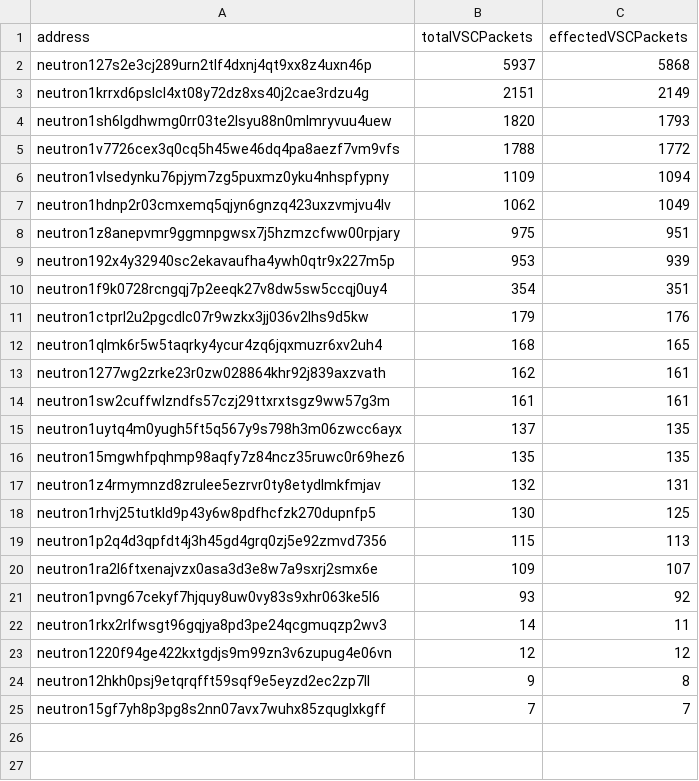
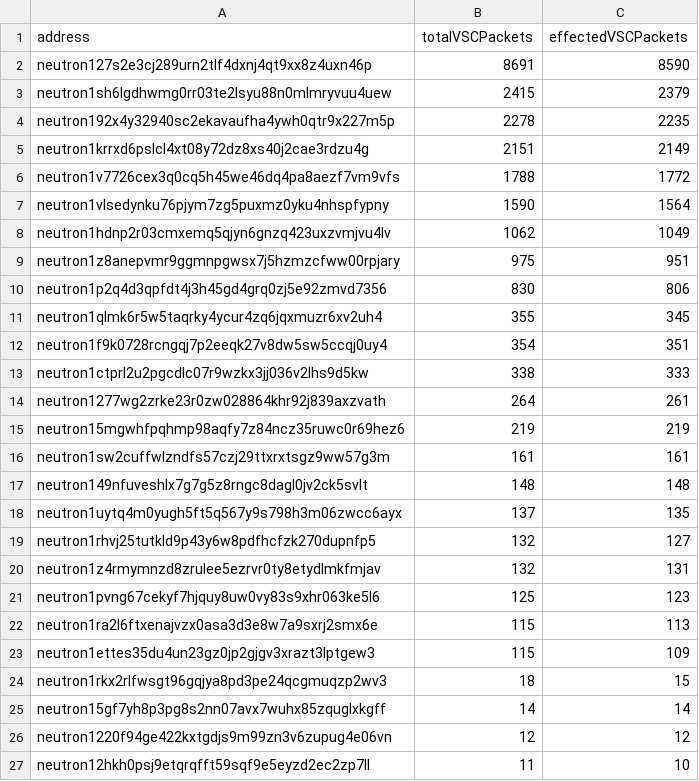
Before and after one commit to clemensgg/game-of-chains, a CSV file: count-relayer-updates/relayer_VSCupdates_neutron.csv, drawn as a sheet; only a part is shown; the diff covers the shown part only.

```diff
--- a/count-relayer-updates/relayer_VSCupdates_neutron.csv
+++ b/count-relayer-updates/relayer_VSCupdates_neutron.csv
@@ -1,25 +1,27 @@
 address,totalVSCPackets,effectedVSCPackets
-neutron127s2e3cj289urn2tlf4dxnj4qt9xx8z4uxn46p,5937,5868
+neutron127s2e3cj289urn2tlf4dxnj4qt9xx8z4uxn46p,8691,8590
+neutron1sh6lgdhwmg0rr03te2lsyu88n0mlmryvuu4uew,2415,2379
+neutron192x4y32940sc2ekavaufha4ywh0qtr9x227m5p,2278,2235
 neutron1krrxd6pslcl4xt08y72dz8xs40j2cae3rdzu4g,2151,2149
-neutron1sh6lgdhwmg0rr03te2lsyu88n0mlmryvuu4uew,1820,1793
 neutron1v7726cex3q0cq5h45we46dq4pa8aezf7vm9vfs,1788,1772
-neutron1vlsedynku76pjym7zg5puxmz0yku4nhspfypny,1109,1094
+neutron1vlsedynku76pjym7zg5puxmz0yku4nhspfypny,1590,1564
 neutron1hdnp2r03cmxemq5qjyn6gnzq423uxzvmjvu4lv,1062,1049
 neutron1z8anepvmr9ggmnpgwsx7j5hzmzcfww00rpjary,975,951
-neutron192x4y32940sc2ekavaufha4ywh0qtr9x227m5p,953,939
+neutron1p2q4d3qpfdt4j3h45gd4grq0zj5e92zmvd7356,830,806
+neutron1qlmk6r5w5taqrky4ycur4zq6jqxmuzr6xv2uh4,355,345
 neutron1f9k0728rcngqj7p2eeqk27v8dw5sw5ccqj0uy4,354,351
-neutron1ctprl2u2pgcdlc07r9wzkx3jj036v2lhs9d5kw,179,176
-neutron1qlmk6r5w5taqrky4ycur4zq6jqxmuzr6xv2uh4,168,165
-neutron1277wg2zrke23r0zw028864khr92j839axzvath,162,161
+neutron1ctprl2u2pgcdlc07r9wzkx3jj036v2lhs9d5kw,338,333
+neutron1277wg2zrke23r0zw028864khr92j839axzvath,264,261
+neutron15mgwhfpqhmp98aqfy7z84ncz35ruwc0r69hez6,219,219
 neutron1sw2cuffwlzndfs57czj29ttxrxtsgz9ww57g3m,161,161
+neutron149nfuveshlx7g7g5z8rngc8dagl0jv2ck5svlt,148,148
 neutron1uytq4m0yugh5ft5q567y9s798h3m06zwcc6ayx,137,135
-neutron15mgwhfpqhmp98aqfy7z84ncz35ruwc0r69hez6,135,135
+neutron1rhvj25tutkld9p43y6w8pdfhcfzk270dupnfp5,132,127
 neutron1z4rmymnzd8zrulee5ezrvr0ty8etydlmkfmjav,132,131
-neutron1rhvj25tutkld9p43y6w8pdfhcfzk270dupnfp5,130,125
-neutron1p2q4d3qpfdt4j3h45gd4grq0zj5e92zmvd7356,115,113
-neutron1ra2l6ftxenajvzx0asa3d3e8w7a9sxrj2smx6e,109,107
-neutron1pvng67cekyf7hjquy8uw0vy83s9xhr063ke5l6,93,92
-neutron1rkx2rlfwsgt96gqjya8pd3pe24qcgmuqzp2wv3,14,11
+neutron1pvng67cekyf7hjquy8uw0vy83s9xhr063ke5l6,125,123
+neutron1ra2l6ftxenajvzx0asa3d3e8w7a9sxrj2smx6e,115,113
+neutron1ettes35du4un23gz0jp2gjgv3xrazt3lptgew3,115,109
+neutron1rkx2rlfwsgt96gqjya8pd3pe24qcgmuqzp2wv3,18,15
+neutron15gf7yh8p3pg8s2nn07avx7wuhx85zquglxkgff,14,14
 neutron1220f94ge422kxtgdjs9m99zn3v6zupug4e06vn,12,12
-neutron12hkh0psj9etqrqfft59sqf9e5eyzd2ec2zp7ll,9,8
-neutron15gf7yh8p3pg8s2nn07avx7wuhx85zquglxkgff,7,7
+neutron12hkh0psj9etqrqfft59sqf9e5eyzd2ec2zp7ll,11,10
```
Also changed, not shown: 1 added row elsewhere in this file, count-relayer-updates/relayer_VSCupdates_duality.csv, count-relayer-updates/relayer_VSCupdates_gopher.csv, 4 other files.
